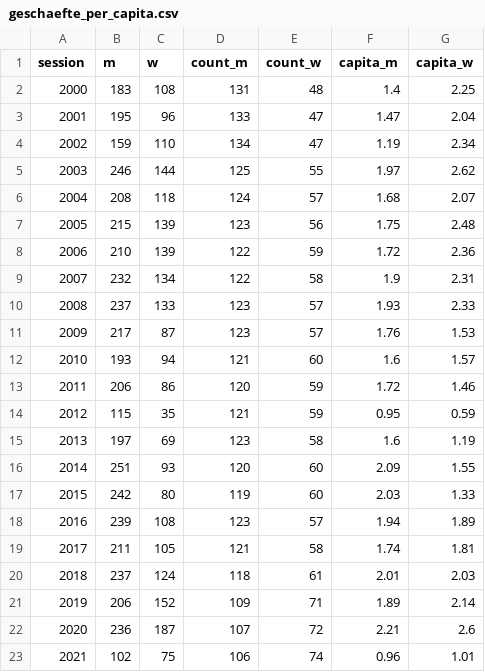
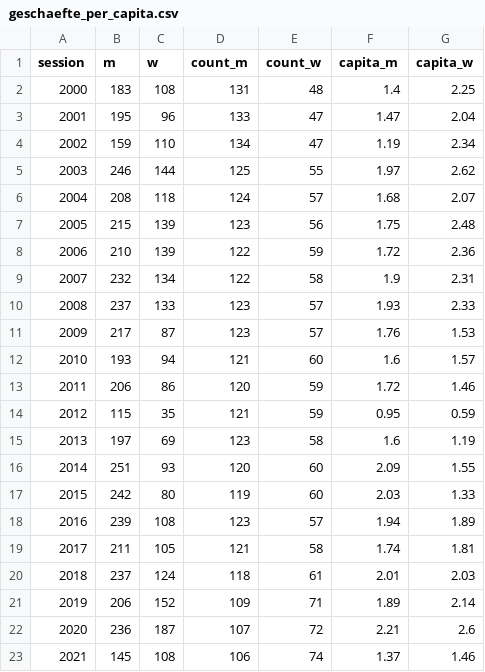
Before and after one commit to simonhuwiler/nzz_zh_kantonsrat, a CSV file: export/csv_for_infographics/geschaefte_per_capita.csv, drawn as a sheet.

```diff
--- a/export/csv_for_infographics/geschaefte_per_capita.csv
+++ b/export/csv_for_infographics/geschaefte_per_capita.csv
@@ -22,2 +22,2 @@ session,m,w,count_m,count_w,capita_m,capita_w
 2020,236,187,107,72,2.21,2.6
-2021,102,75,106,74,0.96,1.01
+2021,145,108,106,74,1.37,1.46
```
Also changed, not shown: export/csv_for_infographics/abgelehnte_geschaefte_pro_geschlecht_in_prozent.csv, export/csv_for_infographics/geschaefte_geclustert_nach_geschlecht.csv, 16 other files.
